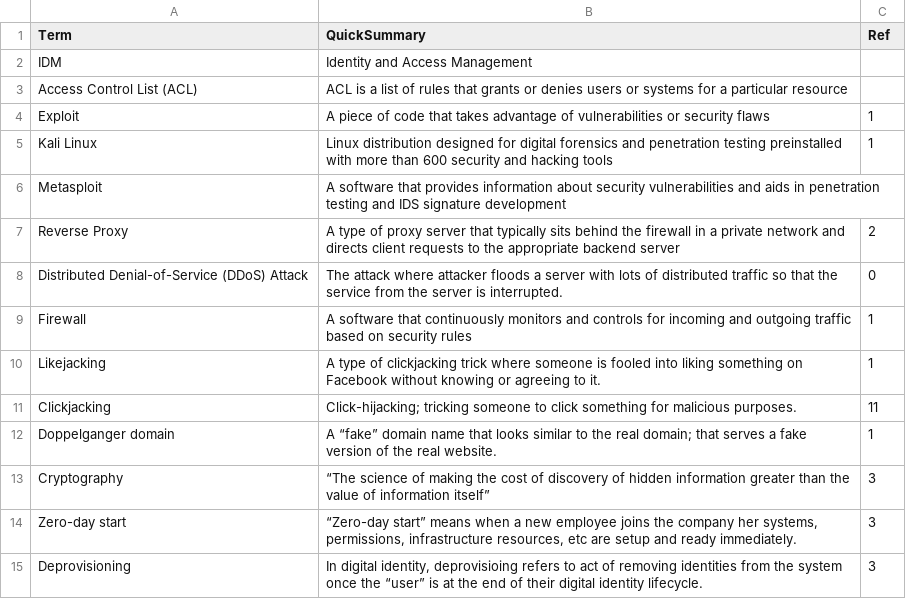
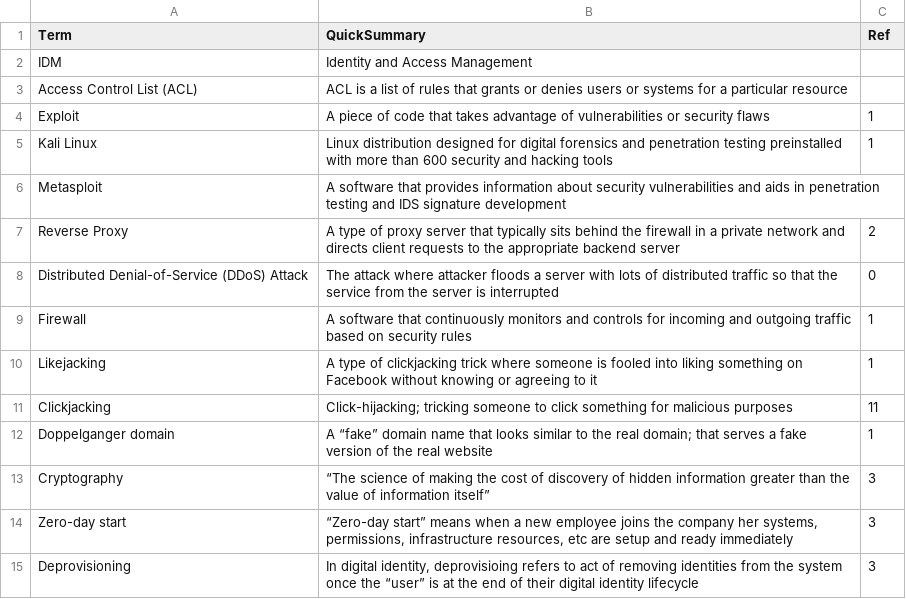
Before and after one commit to asis2016/Cybersecurity-Glossary, a CSV file: assets/dictionary/dictionary.csv, drawn as a sheet.

```diff
--- a/assets/dictionary/dictionary.csv
+++ b/assets/dictionary/dictionary.csv
@@ -7,9 +7,9 @@ Metasploit,A software that provides information about security vulnerabilities a
 Reverse Proxy,A type of proxy server that typically sits behind the firewall in a private network and directs client requests to the appropriate backend server,2
-Distributed Denial-of-Service (DDoS) Attack,The attack where attacker floods  a server with lots of distributed traffic so that the service from the server is interrupted.,0
+Distributed Denial-of-Service (DDoS) Attack,The attack where attacker floods  a server with lots of distributed traffic so that the service from the server is interrupted,0
 Firewall,A software that continuously monitors and controls for incoming and outgoing traffic based on security rules,1
-Likejacking,A type of clickjacking trick where someone is fooled into liking something on Facebook without knowing or agreeing to it.,1
-Clickjacking,Click-hijacking; tricking someone to click something for malicious purposes.,11
-Doppelganger domain,A “fake” domain name that looks similar to the real domain; that serves a fake version of the real website.,1
+Likejacking,A type of clickjacking trick where someone is fooled into liking something on Facebook without knowing or agreeing to it,1
+Clickjacking,Click-hijacking; tricking someone to click something for malicious purposes,11
+Doppelganger domain,A “fake” domain name that looks similar to the real domain; that serves a fake version of the real website,1
 Cryptography,“The science of making the cost of discovery of hidden information greater than the value of information itself”,3
-Zero-day start,"“Zero-day start” means when a new employee joins the company her systems, permissions, infrastructure resources, etc are setup and ready immediately.",3
-Deprovisioning,"In digital identity, deprovisioing refers to act of removing identities from the system once the “user” is at the end of their digital identity lifecycle.",3
+Zero-day start,"“Zero-day start” means when a new employee joins the company her systems, permissions, infrastructure resources, etc are setup and ready immediately",3
+Deprovisioning,"In digital identity, deprovisioing refers to act of removing identities from the system once the “user” is at the end of their digital identity lifecycle",3
```
Also changed, not shown: 2 other files.
